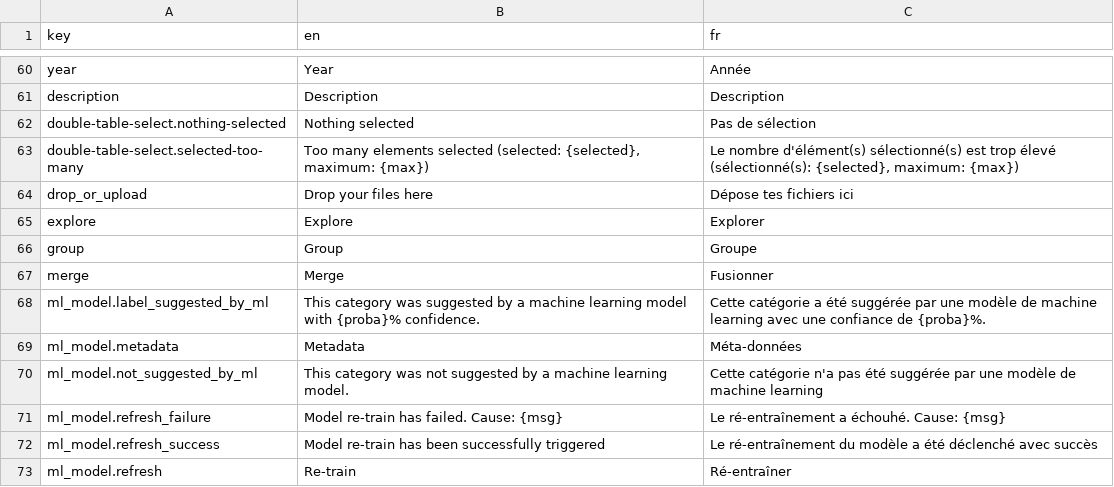
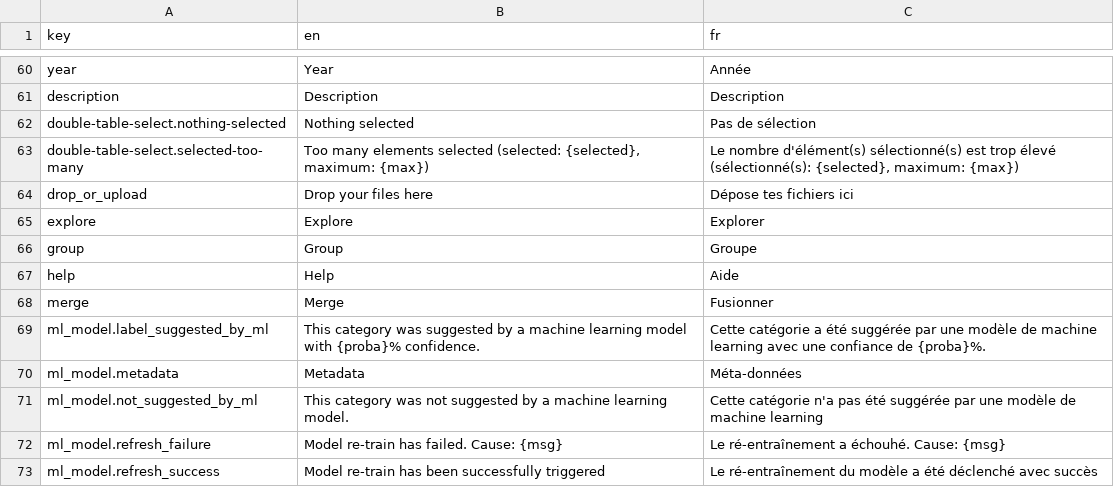
Before and after one commit to waliens/banking, a CSV file: frontend/src/locales/translations.csv, drawn as a sheet; only a part is shown, gaps mark what is left out; the shorter side is filled out with more unchanged rows; the diff names each change by its address in the sheet, - before the commit and + after, or states it on an @@ line.

Commit message:
add help page

```diff
--- a/frontend/src/locales/translations.csv
+++ b/frontend/src/locales/translations.csv
+row 67: help | Help | Aide
```
Also changed, not shown: 3 other files.
